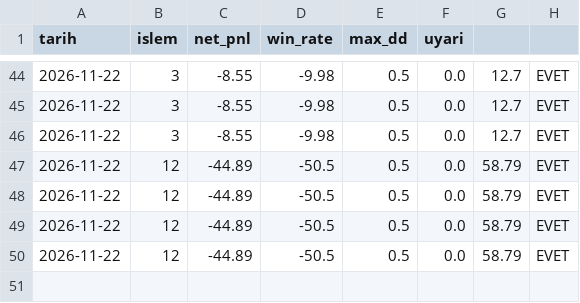
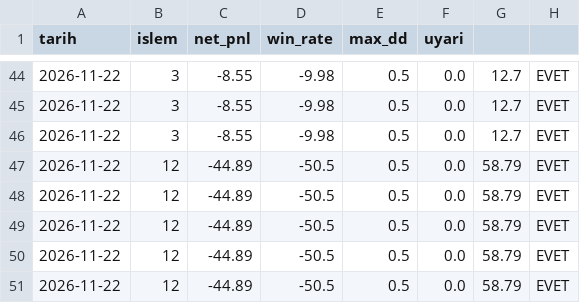
Before and after one commit to hakansazci01/hsc-borsa-analiz, a CSV file: monthly_backtest.csv, drawn as a sheet; only a part is shown, gaps mark what is left out.

```diff
--- a/monthly_backtest.csv
+++ b/monthly_backtest.csv
@@ -50 +50,2 @@
 2026-11-22,12,-44.89,-50.5,0.5,0.0,58.79,EVET
+2026-11-22,12,-44.89,-50.5,0.5,0.0,58.79,EVET
```
Also changed, not shown: manual_log.csv, params_history.csv, 9 other files.
